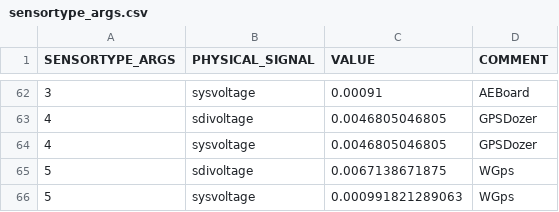
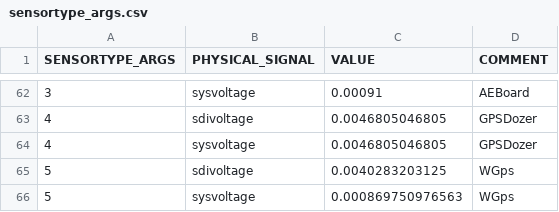
Before and after one commit to LSIR/gsn, a CSV file: gsn/conf/permasense/sensortype_args.csv, drawn as a sheet; only a part is shown, gaps mark what is left out.

Commit message:
new resistor values R806 and R819 33k

```diff
--- a/gsn/conf/permasense/sensortype_args.csv
+++ b/gsn/conf/permasense/sensortype_args.csv
@@ -64,3 +64,3 @@
 "4","sysvoltage","0.0046805046805","GPSDozer"
-"5","sdivoltage","0.0067138671875","WGps"
-"5","sysvoltage","0.000991821289063","WGps"
+"5","sdivoltage","0.0040283203125","WGps"
+"5","sysvoltage","0.000869750976563","WGps"
```
Also changed, not shown: 1 other file.
